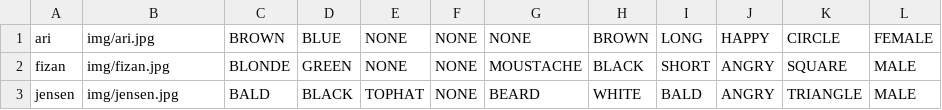
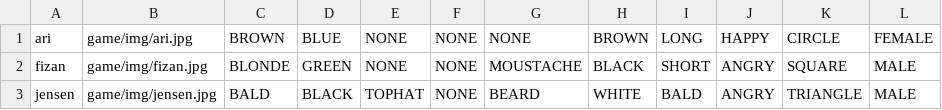
Before and after one commit to thewhitelisted/Guess-X-Who, a CSV file: game/characters.csv, drawn as a sheet.

Commit message:
feat: loads characters based on file

```diff
--- a/game/characters.csv
+++ b/game/characters.csv
@@ -1,3 +1,3 @@
-ari,img/ari.jpg,BROWN,BLUE,NONE,NONE,NONE,BROWN,LONG,HAPPY,CIRCLE,FEMALE,
-fizan,img/fizan.jpg,BLONDE,GREEN,NONE,NONE,MOUSTACHE,BLACK,SHORT,ANGRY,SQUARE,MALE,
-jensen,img/jensen.jpg,BALD,BLACK,TOPHAT,NONE,BEARD,WHITE,BALD,ANGRY,TRIANGLE,MALE,
+ari,game/img/ari.jpg,BROWN,BLUE,NONE,NONE,NONE,BROWN,LONG,HAPPY,CIRCLE,FEMALE,
+fizan,game/img/fizan.jpg,BLONDE,GREEN,NONE,NONE,MOUSTACHE,BLACK,SHORT,ANGRY,SQUARE,MALE,
+jensen,game/img/jensen.jpg,BALD,BLACK,TOPHAT,NONE,BEARD,WHITE,BALD,ANGRY,TRIANGLE,MALE,
```
Also changed, not shown: 3 other files.
